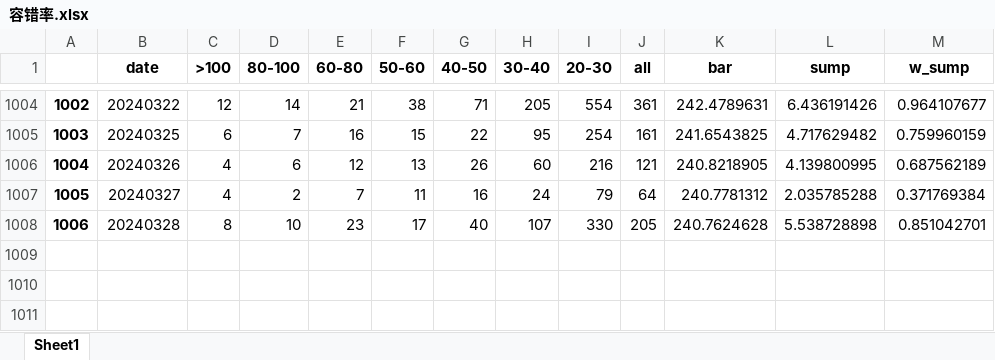
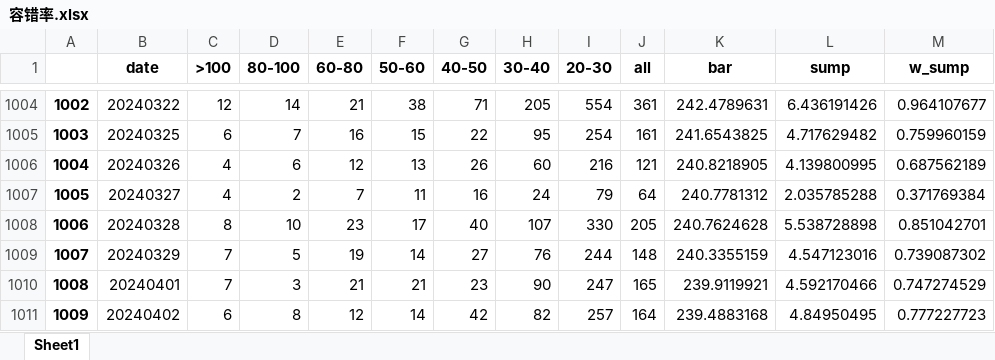
Before and after one commit to Rows21/Stock, an Excel workbook: 容错率.xlsx, sheet Sheet1, drawn as a sheet; only a part is shown, gaps mark what is left out; values as stored, in another font and other column widths than the file's, no borders; the diff names each change by its address in the sheet, - before the commit and + after, or states it on an @@ line.

```diff
--- a/容错率.xlsx (sheet Sheet1)
+++ b/容错率.xlsx (sheet Sheet1)
+row 1009: 1007 | 20240329 | 7 | 5 | 19 | 14 | 27 | 76 | 244 | 148 | 240.3355159 | 4.547123016 | 0.739087302
+row 1010: 1008 | 20240401 | 7 | 3 | 21 | 21 | 23 | 90 | 247 | 165 | 239.9119921 | 4.592170466 | 0.747274529
+row 1011: 1009 | 20240402 | 6 | 8 | 12 | 14 | 42 | 82 | 257 | 164 | 239.4883168 | 4.84950495 | 0.777227723
```
Also changed, not shown: 今日短线.xlsx, 今日连板.xlsx, 40 other files.
